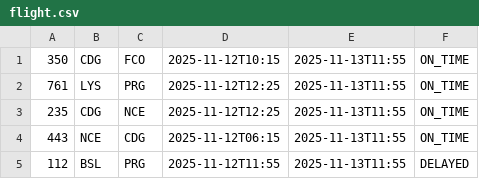
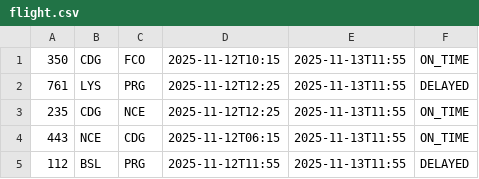
Before and after one commit to 0xBenD/MiniProject, a CSV file: src/main/resources/flight.csv, drawn as a sheet.

```diff
--- a/src/main/resources/flight.csv
+++ b/src/main/resources/flight.csv
@@ -1,3 +1,3 @@
 350,CDG,FCO,2025-11-12T10:15,2025-11-13T11:55,ON_TIME
-761,LYS,PRG,2025-11-12T12:25,2025-11-13T11:55,ON_TIME
+761,LYS,PRG,2025-11-12T12:25,2025-11-13T11:55,DELAYED
 235,CDG,NCE,2025-11-12T12:25,2025-11-13T11:55,ON_TIME
```
Also changed, not shown: src/main/resources/passenger.csv, src/main/resources/pilot.csv, 2 other files.
